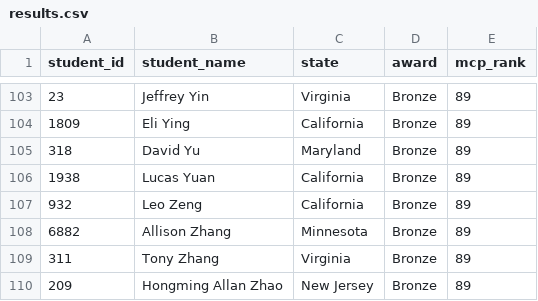
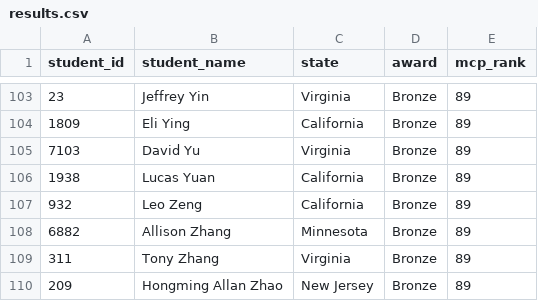
Before and after one commit to x-du/math-competition, a CSV file: database/contests/amm/year=2026/results.csv, drawn as a sheet; only a part is shown, gaps mark what is left out.

```diff
--- a/database/contests/amm/year=2026/results.csv
+++ b/database/contests/amm/year=2026/results.csv
@@ -104,3 +104,3 @@ student_id,student_name,state,award,mcp_rank
 1809,Eli Ying,California,Bronze,89
-318,David Yu,Maryland,Bronze,89
+7103,David Yu,Virginia,Bronze,89
 1938,Lucas Yuan,California,Bronze,89
```
Also changed, not shown: database/students/students.csv, 4 other files.
